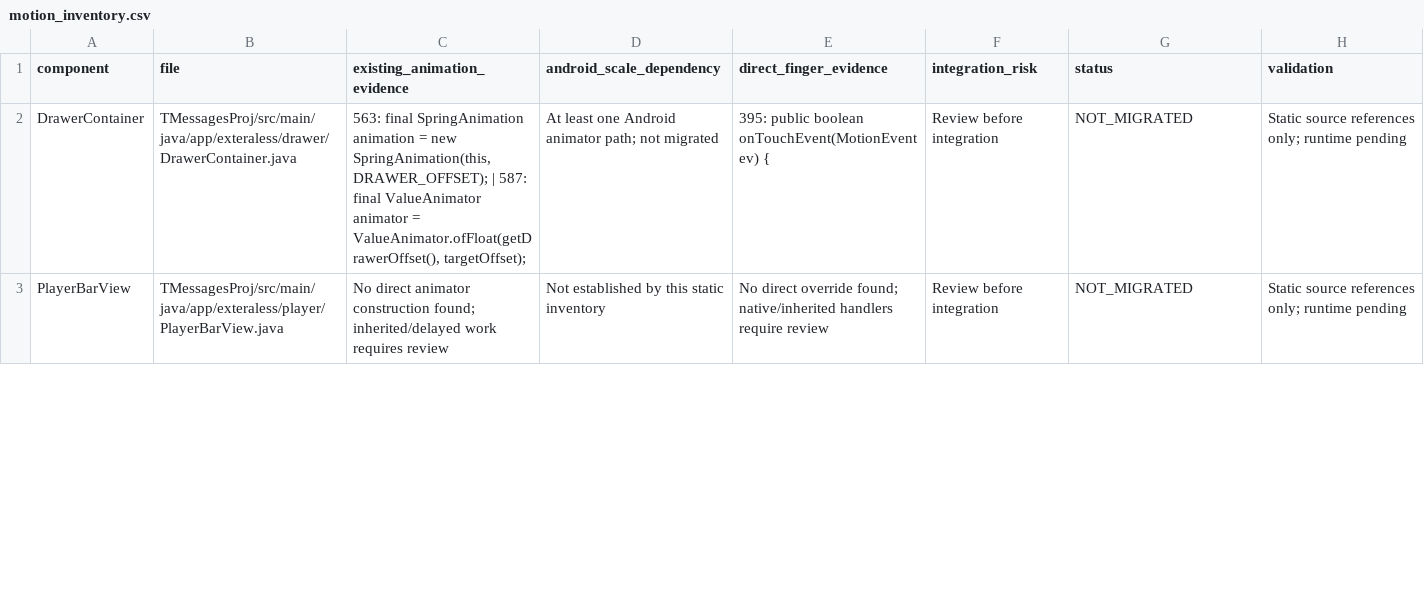
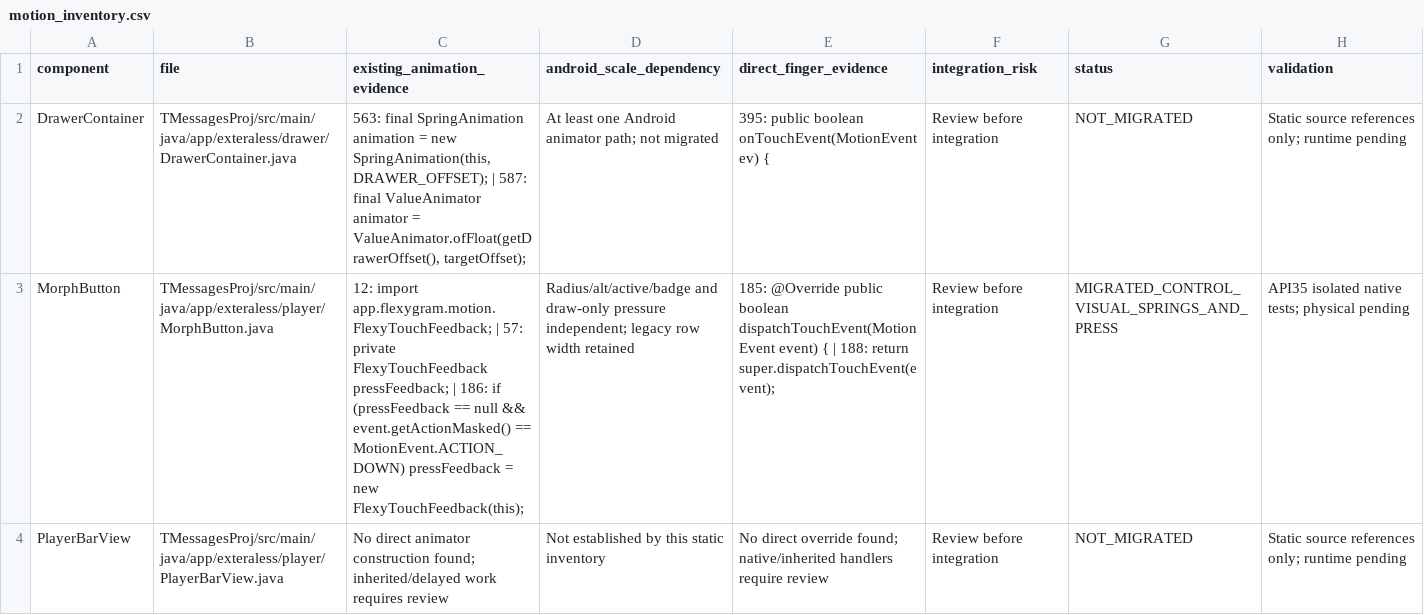
Before and after one commit to Jose22Yt/FlexyGram, a CSV file: tools/connected_alpha/motion_inventory.csv, drawn as a sheet; only a part is shown; the diff covers the shown part only; the diff names each change by its address in the sheet, - before the commit and + after, or states it on an @@ line.

Commit message:
feat(motion): migrate player transitions and cached control physics
Preserve native playback, layout and callback protocols. Move five MorphButton visual springs out of onDraw onto the shared clock; retain width logic and native clicks. Migrate sheet morph/back-cancel/lyrics/elevation timelines. Fix stale inactive target replay and paused-adapter completion on Flash with reproduced regressions.

```diff
--- a/tools/connected_alpha/motion_inventory.csv
+++ b/tools/connected_alpha/motion_inventory.csv
+row 3: MorphButton | TMessagesProj/src/main/java/app/exteraless/player/MorphButton.java | 12: import app.flexygram.motion.FlexyTouchFeedback; | 57: private FlexyTouchFeedback pressFeedback; | 186: if (pressFeedback == null && event.getActionMasked() == MotionEvent.ACTION_DOWN) pressFeedback = new FlexyTouchFeedback(this); | Radius/alt/active/badge and draw-only pressure independent; legacy row width retained | 185: @Override public boolean dispatchTouchEvent(MotionEvent event) { | 188: return super.dispatchTouchEvent(event); | Review before integration | MIGRATED_CONTROL_VISUAL_SPRINGS_AND_PRESS | API35 isolated native tests; physical pending
```
Also changed, not shown: 1 added row and 6 edited cells elsewhere in this file, 15 other files.
